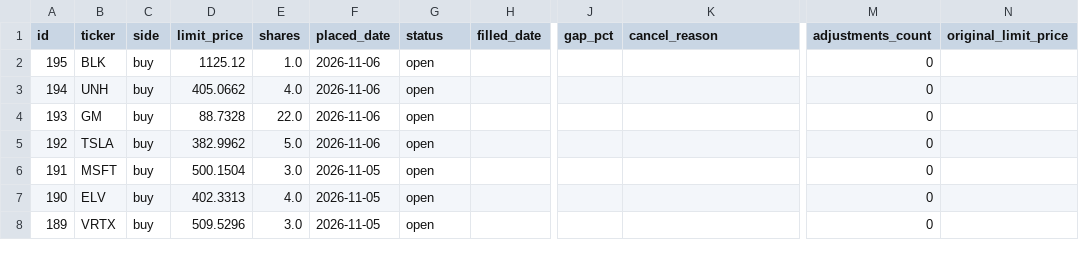
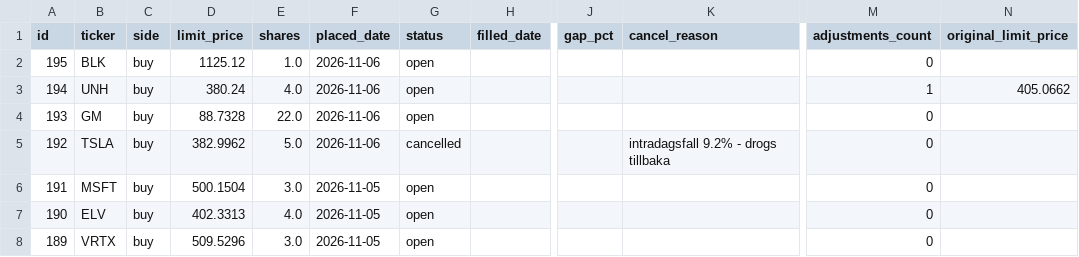
Before and after one commit to benjaminneilan16/small-cap, a CSV file: reports/orders_us.csv, drawn as a sheet; only a part is shown, gaps mark what is left out; the diff names each change by its address in the sheet, - before the commit and + after, or states it on an @@ line.

```diff
--- a/reports/orders_us.csv
+++ b/reports/orders_us.csv
-D3 (limit_price): 405.0662
+D3 (limit_price): 380.24
-M3 (adjustments_count): 0
+M3 (adjustments_count): 1
-N3 (original_limit_price): (empty)
+N3 (original_limit_price): 405.0662
-G5 (status): open
+G5 (status): cancelled
-K5 (cancel_reason): (empty)
+K5 (cancel_reason): intradagsfall 9.2% - drogs tillbaka
```
Also changed, not shown: 2 other files.
